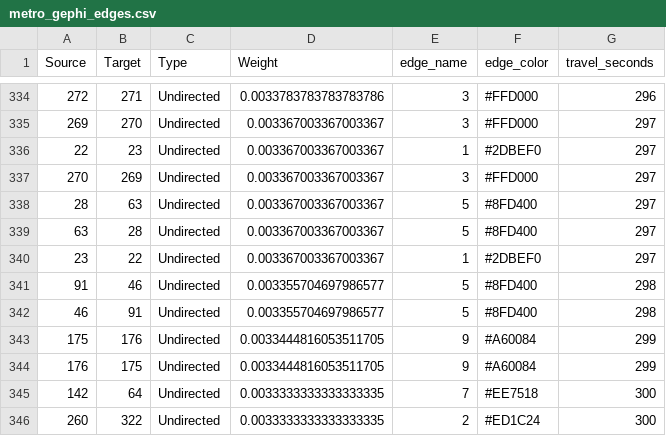
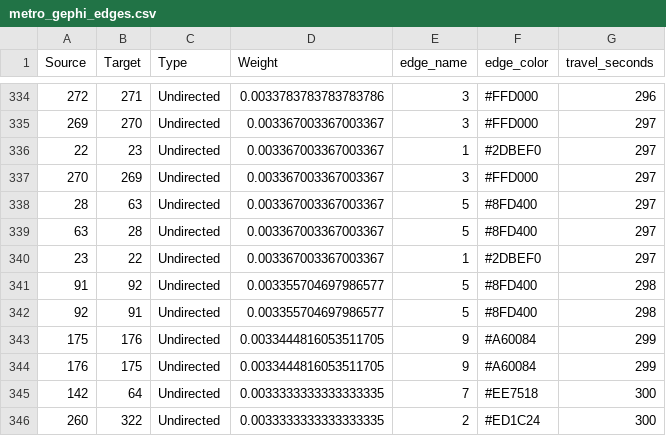
Before and after one commit to jvicentem/madrid_metro_adjacency_list, a CSV file: csv_files/metro_gephi_edges.csv, drawn as a sheet; only a part is shown, gaps mark what is left out; the diff covers the shown part only.

```diff
--- a/csv_files/metro_gephi_edges.csv
+++ b/csv_files/metro_gephi_edges.csv
@@ -340,4 +340,4 @@ Source,Target,Type,Weight,edge_name,edge_color,travel_seconds
 23,22,Undirected,0.003367003367003367,1,#2DBEF0,297
-91,46,Undirected,0.003355704697986577,5,#8FD400,298
-46,91,Undirected,0.003355704697986577,5,#8FD400,298
+91,92,Undirected,0.003355704697986577,5,#8FD400,298
+92,91,Undirected,0.003355704697986577,5,#8FD400,298
 175,176,Undirected,0.0033444816053511705,9,#A60084,299
```
Also changed, not shown: 10 edited cells elsewhere in this file, csv_files/metro_gephi_nodes.csv.
